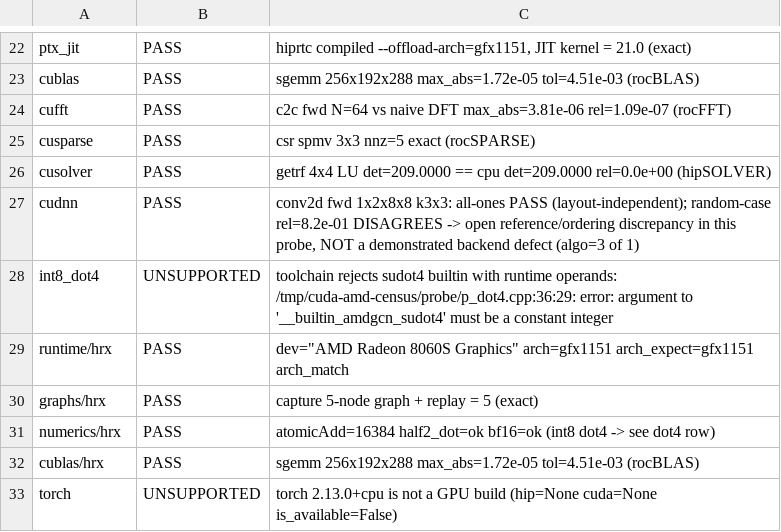
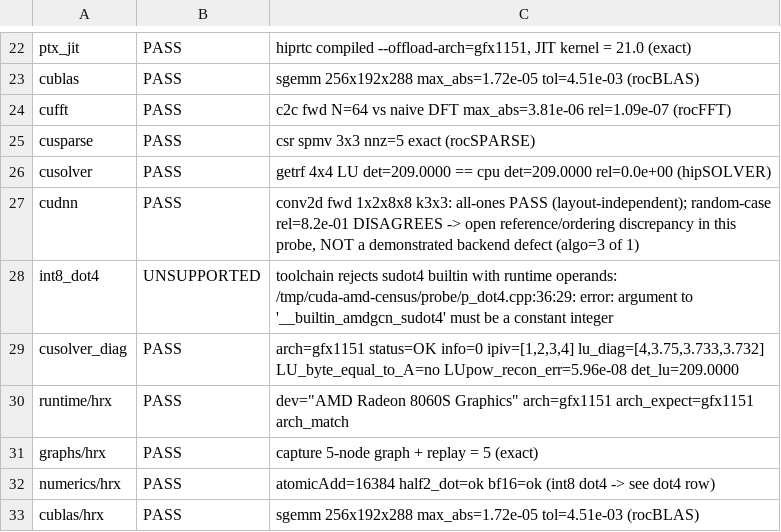
Before and after one commit to 1bit-MONSTER/1bit-MONSTER, a TSV file: tools/cuda-amd-census/reports/strixhalo.rows.tsv, drawn as a sheet; only a part is shown, gaps mark what is left out; the shorter side is filled out with more unchanged rows.

Commit message:
tools/cuda-amd-census: fix stale strixhalo report cited by the matrix note
The committed reports/strixhalo.* was 17/3/14 with no cusolver_diag row, while
the published matrix cites 17/3/15 and relies on cusolver_diag as the gfx1151
control (L*U err 5.96e-08). The run producing the note's numbers existed only in
scratch, so the cited raw evidence was missing from the repo.

Root cause of the gap: the export from the remote box was pulled into
~/projects/cuda-amd-census/reports AFTER the last sync into tools/, so the stale
copy was what got committed. strixhalo has now been re-run with the IDENTICAL
committed run-census.sh (verified same byte count on both sides), the report
re-pulled, and the on-box script replaced so it no longer differs from the
committed one.

reports/strixhalo.json now 17 detected / 3 UNSUPPORTED / 15 PASS, carries the
cusolver_diag row, and md5-matches the remote (/tmp/cuda-amd-census) at
f44d94112e990091a62b4582de39a596.

```diff
--- a/tools/cuda-amd-census/reports/strixhalo.rows.tsv
+++ b/tools/cuda-amd-census/reports/strixhalo.rows.tsv
@@ -28,2 +28,3 @@ cudnn	PASS	conv2d fwd 1x2x8x8 k3x3: all-ones PASS (layout-independent); random-c
 int8_dot4	UNSUPPORTED	toolchain rejects sudot4 builtin with runtime operands: /tmp/cuda-amd-census/probe/p_dot4.cpp:36:29: error: argument to '__builtin_amdgcn_sudot4' must be a constant integer
+cusolver_diag	PASS	arch=gfx1151 status=OK info=0 ipiv=[1,2,3,4] lu_diag=[4,3.75,3.733,3.732] LU_byte_equal_to_A=no LUpow_recon_err=5.96e-08 det_lu=209.0000
 runtime/hrx	PASS	dev="AMD Radeon 8060S Graphics" arch=gfx1151 arch_expect=gfx1151 arch_match
```
Also changed, not shown: 1 other file.
